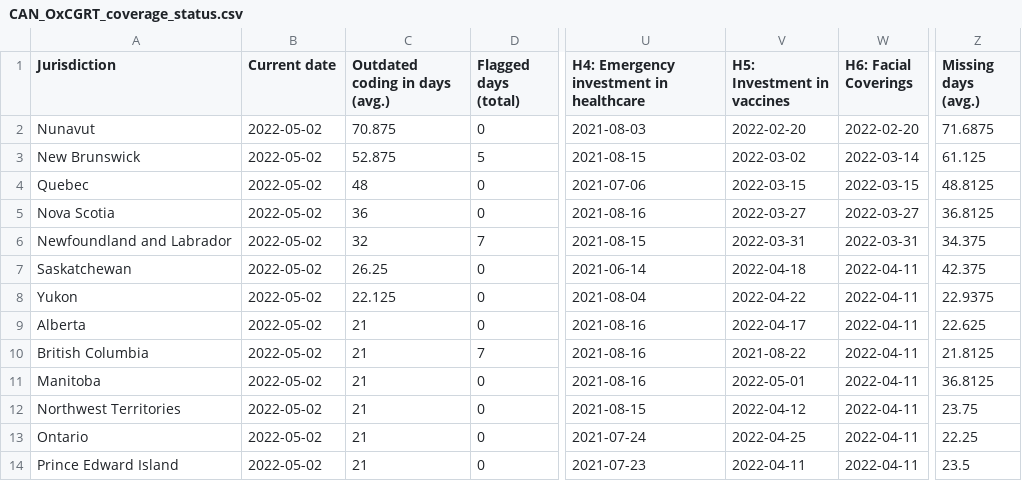
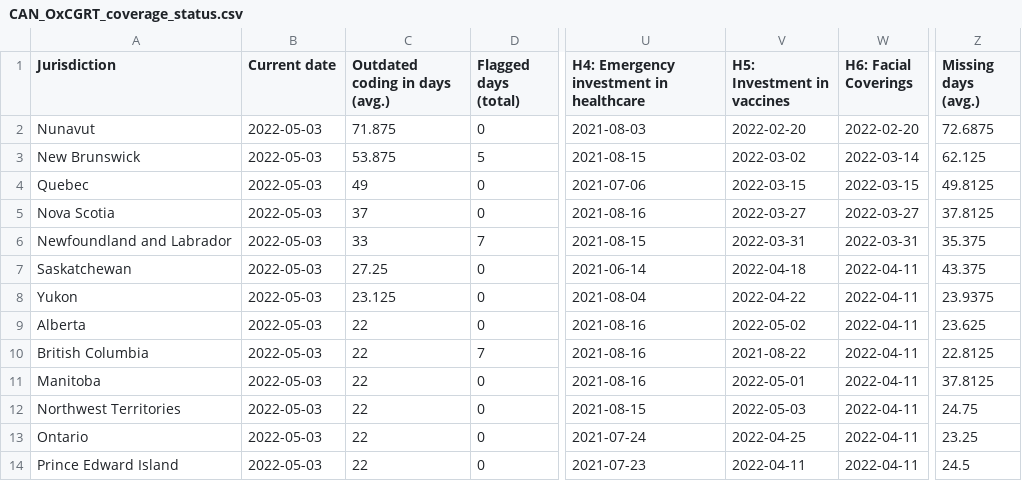
Before and after one commit to tatlowhelen/covid-policy-scratchpad, a CSV file: OxCGRT_coverage_status/CAN_OxCGRT_coverage_status.csv, drawn as a sheet; only a part is shown, gaps mark what is left out; the diff covers the shown part only; the diff names each change by its address in the sheet, - before the commit and + after, or states it on an @@ line.

```diff
--- a/OxCGRT_coverage_status/CAN_OxCGRT_coverage_status.csv
+++ b/OxCGRT_coverage_status/CAN_OxCGRT_coverage_status.csv
-B2:B14 (Current date): 2022-05-02
+B2:B14 (Current date): 2022-05-03
-C2 (Outdated coding in days (avg.)): 70.875
+C2 (Outdated coding in days (avg.)): 71.875
-Z2 (Missing days (avg.)): 71.6875
+Z2 (Missing days (avg.)): 72.6875
-C3 (Outdated coding in days (avg.)): 52.875
+C3 (Outdated coding in days (avg.)): 53.875
-Z3 (Missing days (avg.)): 61.125
+Z3 (Missing days (avg.)): 62.125
-C4 (Outdated coding in days (avg.)): 48
+C4 (Outdated coding in days (avg.)): 49
-Z4 (Missing days (avg.)): 48.8125
+Z4 (Missing days (avg.)): 49.8125
-C5 (Outdated coding in days (avg.)): 36
+C5 (Outdated coding in days (avg.)): 37
-Z5 (Missing days (avg.)): 36.8125
+Z5 (Missing days (avg.)): 37.8125
-C6 (Outdated coding in days (avg.)): 32
+C6 (Outdated coding in days (avg.)): 33
-Z6 (Missing days (avg.)): 34.375
+Z6 (Missing days (avg.)): 35.375
-C7 (Outdated coding in days (avg.)): 26.25
+C7 (Outdated coding in days (avg.)): 27.25
-Z7 (Missing days (avg.)): 42.375
+Z7 (Missing days (avg.)): 43.375
-C8 (Outdated coding in days (avg.)): 22.125
+C8 (Outdated coding in days (avg.)): 23.125
-Z8 (Missing days (avg.)): 22.9375
+Z8 (Missing days (avg.)): 23.9375
-C9:C14 (Outdated coding in days (avg.)): 21
+C9:C14 (Outdated coding in days (avg.)): 22
-V9 (H5: Investment in vaccines): 2022-04-17
+V9 (H5: Investment in vaccines): 2022-05-02
-Z9 (Missing days (avg.)): 22.625
+Z9 (Missing days (avg.)): 23.625
-Z10 (Missing days (avg.)): 21.8125
+Z10 (Missing days (avg.)): 22.8125
-Z11 (Missing days (avg.)): 36.8125
+Z11 (Missing days (avg.)): 37.8125
-V12 (H5: Investment in vaccines): 2022-04-12
+V12 (H5: Investment in vaccines): 2022-05-03
-Z12 (Missing days (avg.)): 23.75
+Z12 (Missing days (avg.)): 24.75
-Z13 (Missing days (avg.)): 22.25
+Z13 (Missing days (avg.)): 23.25
-Z14 (Missing days (avg.)): 23.5
+Z14 (Missing days (avg.)): 24.5
```
Also changed, not shown: 19 edited cells elsewhere in this file, OxCGRT_coverage_status/BRA_OxCGRT_coverage_status.csv, OxCGRT_coverage_status/CHN_OxCGRT_coverage_status.csv, 3 other files.
